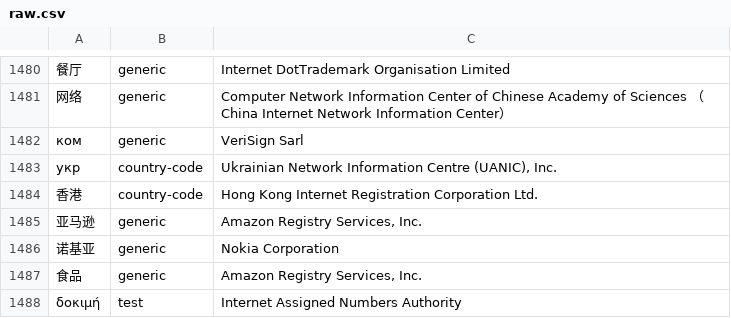
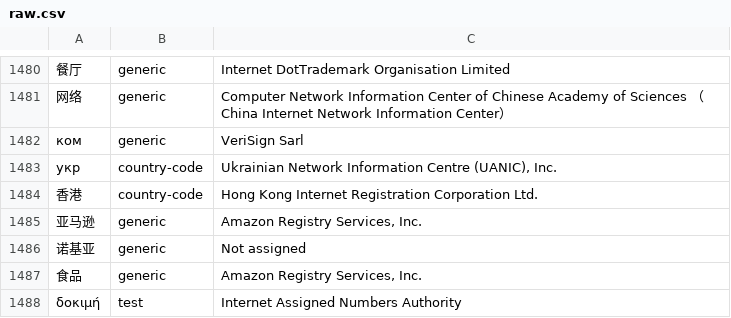
Before and after one commit to gh0stwizard/libeav, a CSV file: data/raw.csv, drawn as a sheet; only a part is shown, gaps mark what is left out; the diff covers the shown part only.

```diff
--- a/data/raw.csv
+++ b/data/raw.csv
@@ -1485,3 +1485,3 @@
 "亚马逊","generic","Amazon Registry Services, Inc."
-"诺基亚","generic","Nokia Corporation"
+"诺基亚","generic","Not assigned"
 "食品","generic","Amazon Registry Services, Inc."
```
Also changed, not shown: 10 edited cells elsewhere in this file, data/punycode.csv, 1 other file.
